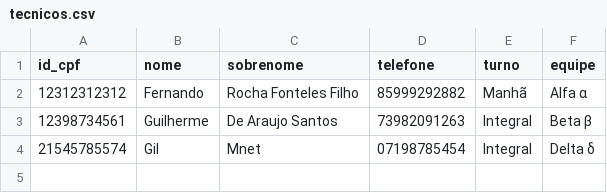
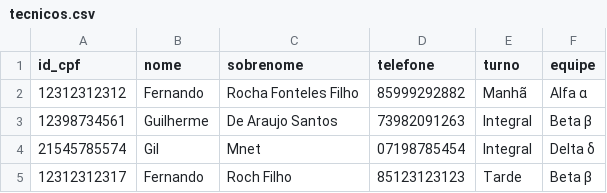
Before and after one commit to fernandorff/trabalho-final-estacio-1-central-de-ferramentas, a CSV file: tecnicos.csv, drawn as a sheet; the diff names each change by its address in the sheet, - before the commit and + after, or states it on an @@ line.

```diff
--- a/tecnicos.csv
+++ b/tecnicos.csv
+row 5: 12312312317 | Fernando | Roch Filho | 85123123123 | Tarde | Beta β
```
Also changed, not shown: reservas.csv, 19 other files.
